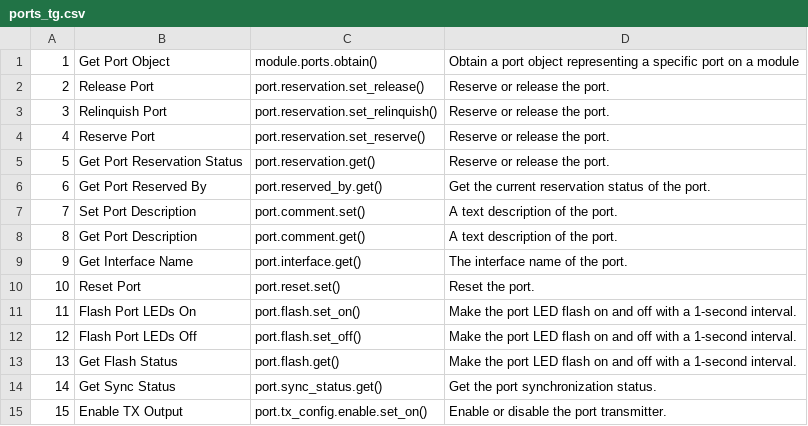
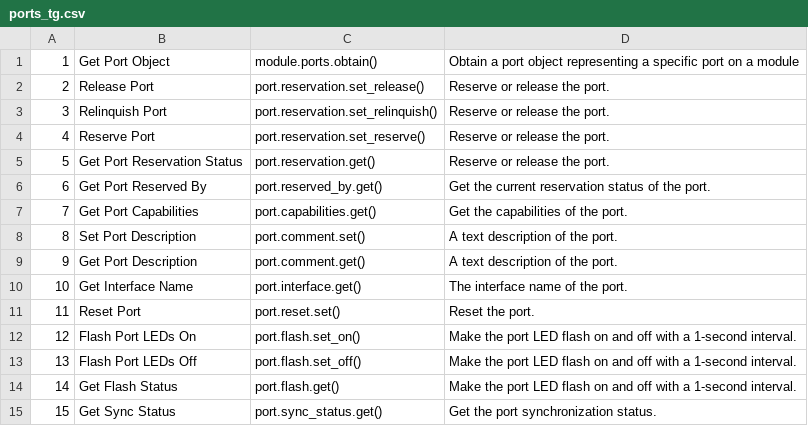
Before and after one commit to xenanetworks/tdl-xoa-driver, a CSV file: docs/source/api_ref/hli/ports/ports_tg.csv, drawn as a sheet; only a part is shown; the shorter side is filled out with more unchanged rows; addresses are those after the commit; the diff names each change by its address in the sheet, - before the commit and + after, or states it on an @@ line.

```diff
--- a/docs/source/api_ref/hli/ports/ports_tg.csv
+++ b/docs/source/api_ref/hli/ports/ports_tg.csv
+row 7: 7 | Get Port Capabilities | port.capabilities.get() | Get the capabilities of the port.
@@ column A renumbered from row 8 down @@
```
Also changed, not shown: 12 other files.
